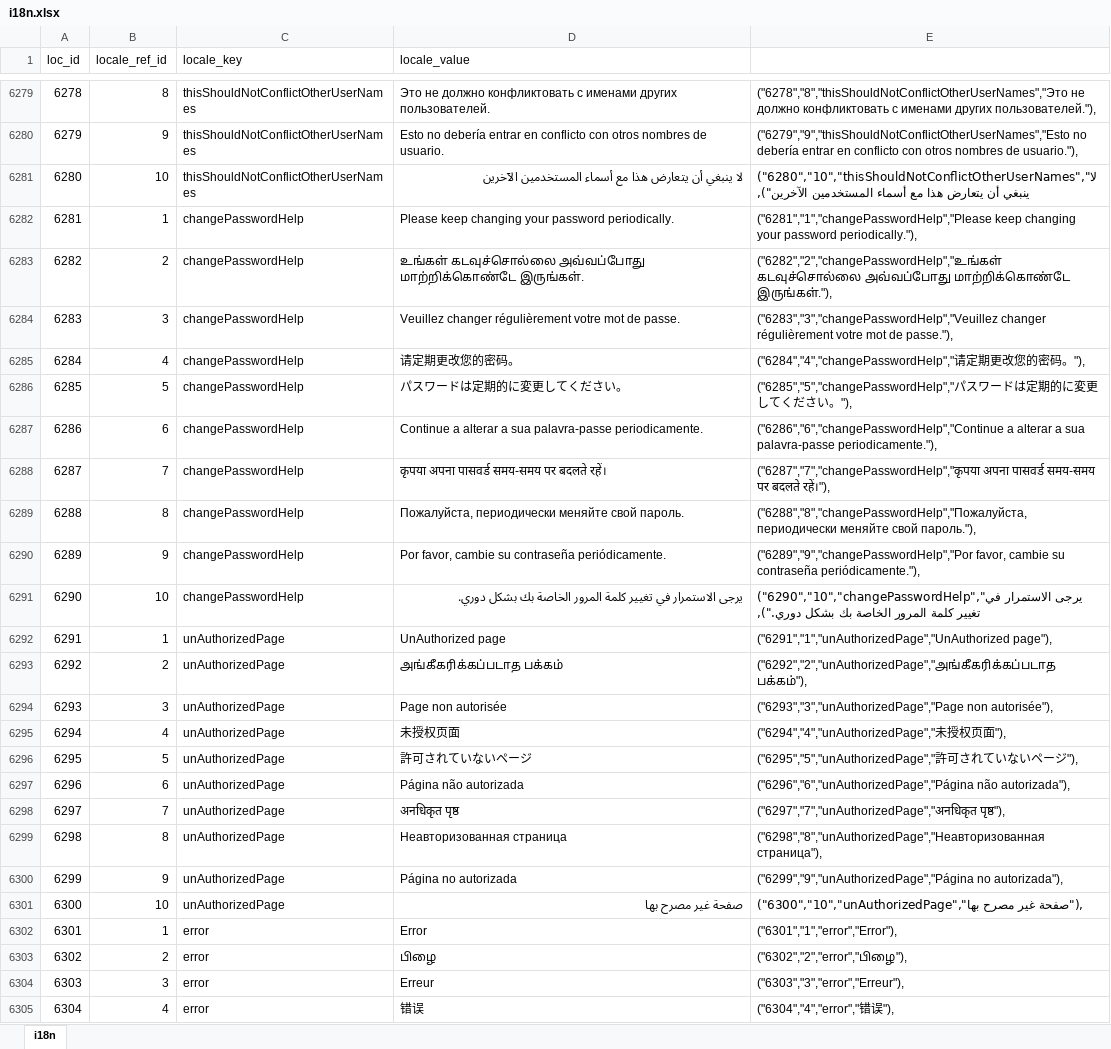
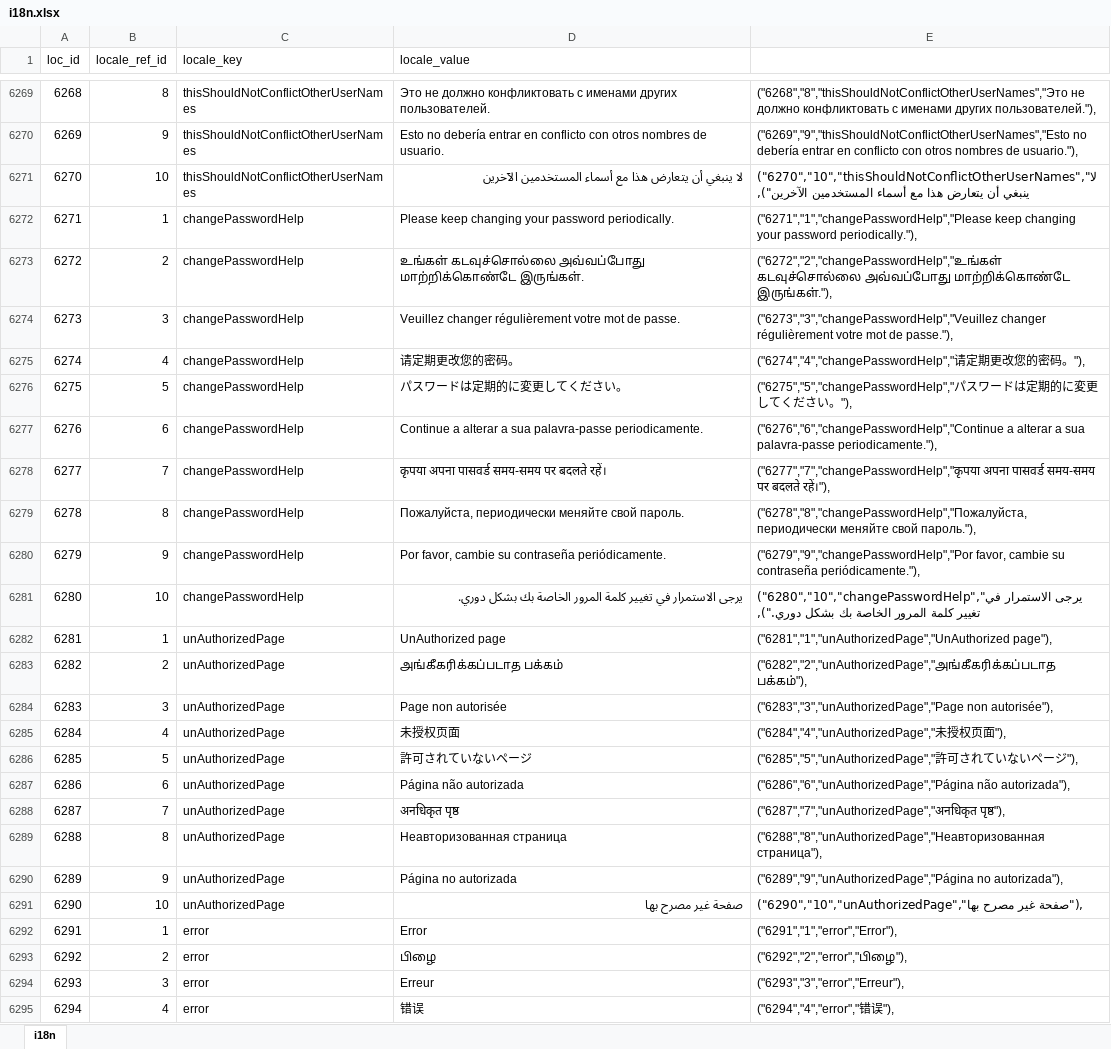
Before and after one commit to bharani-palani/ledgerely, an Excel workbook: i18n.xlsx, sheet i18n, drawn as a sheet; only a part is shown, gaps mark what is left out; values as stored, in another font and other column widths than the file's, no borders; addresses are those after the commit; the diff covers the shown part only; the diff names each change by its address in the sheet, - before the commit and + after, or states it on an @@ line.

```diff
--- a/i18n.xlsx (sheet i18n)
+++ b/i18n.xlsx (sheet i18n)
@@ column A (loc_id) renumbered between rows 6252 and 7001 @@
-E6269: ("6278","8","thisShouldNotConflictOtherUserNames","Это не должно…
+E6269: ("6268","8","thisShouldNotConflictOtherUserNames","Это не должно…
-E6270: ("6279","9","thisShouldNotConflictOtherUserNames","Esto no debería…
+E6270: ("6269","9","thisShouldNotConflictOtherUserNames","Esto no debería…
-E6271: ("6280","10","thisShouldNotConflictOtherUserNames","لا ينبغي أن…
+E6271: ("6270","10","thisShouldNotConflictOtherUserNames","لا ينبغي أن…
-E6272: ("6281","1","changePasswordHelp","Please keep changing…
+E6272: ("6271","1","changePasswordHelp","Please keep changing…
-E6273: ("6282","2","changePasswordHelp","உங்கள் கடவுச்சொல்லை அவ்வப்போது…
+E6273: ("6272","2","changePasswordHelp","உங்கள் கடவுச்சொல்லை அவ்வப்போது…
-E6274: ("6283","3","changePasswordHelp","Veuillez changer régulièrement…
+E6274: ("6273","3","changePasswordHelp","Veuillez changer régulièrement…
-E6275: ("6284","4","changePasswordHelp","请定…
+E6275: ("6274","4","changePasswordHelp","请定…
-E6276: ("6285","5","changePasswordHelp","パス…
+E6276: ("6275","5","changePasswordHelp","パス…
-E6277: ("6286","6","changePasswordHelp","Continue a alterar…
+E6277: ("6276","6","changePasswordHelp","Continue a alterar…
-E6278: ("6287","7","changePasswordHelp","कृपया अपना पासवर्ड…
+E6278: ("6277","7","changePasswordHelp","कृपया अपना पासवर्ड…
-E6279: ("6288","8","changePasswordHelp","Пожалуйста, периодически меняйте…
+E6279: ("6278","8","changePasswordHelp","Пожалуйста, периодически меняйте…
-E6280: ("6289","9","changePasswordHelp","Por favor, cambie…
+E6280: ("6279","9","changePasswordHelp","Por favor, cambie…
-E6281: ("6290","10","changePasswordHelp","يرجى الاستمرار في…
+E6281: ("6280","10","changePasswordHelp","يرجى الاستمرار في…
-E6282: ("6291","1","unAuthorizedPage","UnAuthorized page"),
+E6282: ("6281","1","unAuthorizedPage","UnAuthorized page"),
-E6283: ("6292","2","unAuthorizedPage","அங்கீகரிக்கப்படாத பக்கம்"),
+E6283: ("6282","2","unAuthorizedPage","அங்கீகரிக்கப்படாத பக்கம்"),
-E6284: ("6293","3","unAuthorizedPage","Page non autorisée"),
+E6284: ("6283","3","unAuthorizedPage","Page non autorisée"),
-E6285: ("6294","4","unAuthorizedPage","未授权页面"),
+E6285: ("6284","4","unAuthorizedPage","未授权页面"),
-E6286: ("6295","5","unAuthorizedPage","許可…
+E6286: ("6285","5","unAuthorizedPage","許可…
-E6287: ("6296","6","unAuthorizedPage","Página não autorizada"),
+E6287: ("6286","6","unAuthorizedPage","Página não autorizada"),
-E6288: ("6297","7","unAuthorizedPage","अनधिकृत पृष्ठ"),
+E6288: ("6287","7","unAuthorizedPage","अनधिकृत पृष्ठ"),
-E6289: ("6298","8","unAuthorizedPage","Неавторизованная страница"),
+E6289: ("6288","8","unAuthorizedPage","Неавторизованная страница"),
-E6290: ("6299","9","unAuthorizedPage","Página no autorizada"),
+E6290: ("6289","9","unAuthorizedPage","Página no autorizada"),
-E6291: ("6300","10","unAuthorizedPage","صفحة غير مصرح…
+E6291: ("6290","10","unAuthorizedPage","صفحة غير مصرح…
-E6292: ("6301","1","error","Error"),
+E6292: ("6291","1","error","Error"),
-E6293: ("6302","2","error","பிழை"),
+E6293: ("6292","2","error","பிழை"),
-E6294: ("6303","3","error","Erreur"),
+E6294: ("6293","3","error","Erreur"),
-E6295: ("6304","4","error","错误"),
+E6295: ("6294","4","error","错误"),
```
Also changed, not shown: 10 removed rows and 723 edited cells elsewhere in this sheet, 13 other files.
